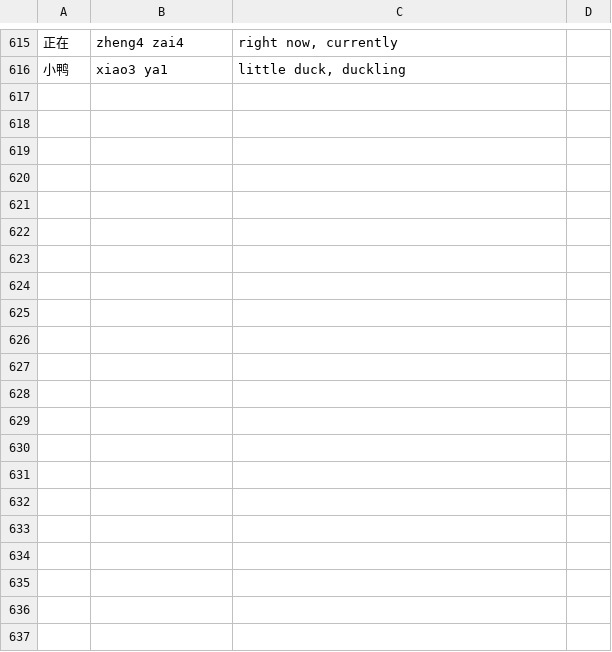
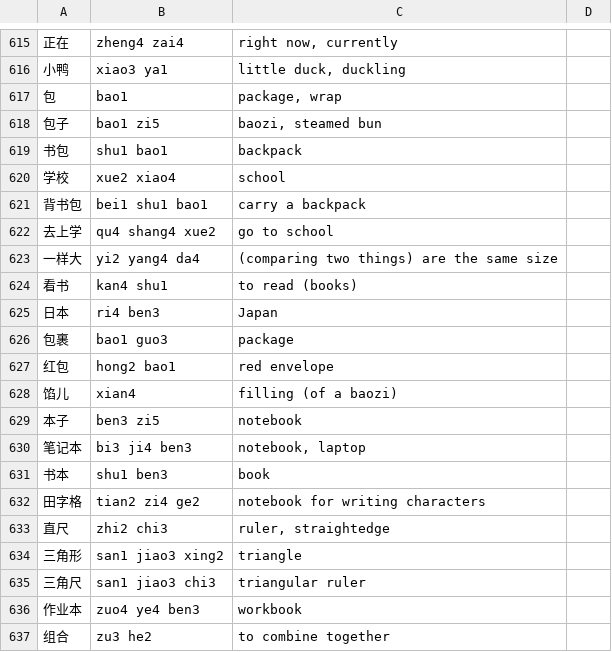
Before and after one commit to biesnecker/chineseclass, a CSV file: input.csv, drawn as a sheet; only a part is shown, gaps mark what is left out; the diff names each change by its address in the sheet, - before the commit and + after, or states it on an @@ line.

```diff
--- a/input.csv
+++ b/input.csv
+row 617: 包 | bao1 | package, wrap
+row 618: 包子 | bao1 zi5 | baozi, steamed bun
+row 619: 书包 | shu1 bao1 | backpack
+row 620: 学校 | xue2 xiao4 | school
+row 621: 背书包 | bei1 shu1 bao1 | carry a backpack
+row 622: 去上学 | qu4 shang4 xue2 | go to school
+row 623: 一样大 | yi2 yang4 da4 | (comparing two things) are the same size
+row 624: 看书 | kan4 shu1 | to read (books)
+row 625: 日本 | ri4 ben3 | Japan
+row 626: 包裹 | bao1 guo3 | package
+row 627: 红包 | hong2 bao1 | red envelope
+row 628: 馅儿 | xian4 | filling (of a baozi)
+row 629: 本子 | ben3 zi5 | notebook
+row 630: 笔记本 | bi3 ji4 ben3 | notebook, laptop
+row 631: 书本 | shu1 ben3 | book
+row 632: 田字格 | tian2 zi4 ge2 | notebook for writing characters
+row 633: 直尺 | zhi2 chi3 | ruler, straightedge
+row 634: 三角形 | san1 jiao3 xing2 | triangle
+row 635: 三角尺 | san1 jiao3 chi3 | triangular ruler
+row 636: 作业本 | zuo4 ye4 ben3 | workbook
+row 637: 组合 | zu3 he2 | to combine together
```
Also changed, not shown: 1 other file.
